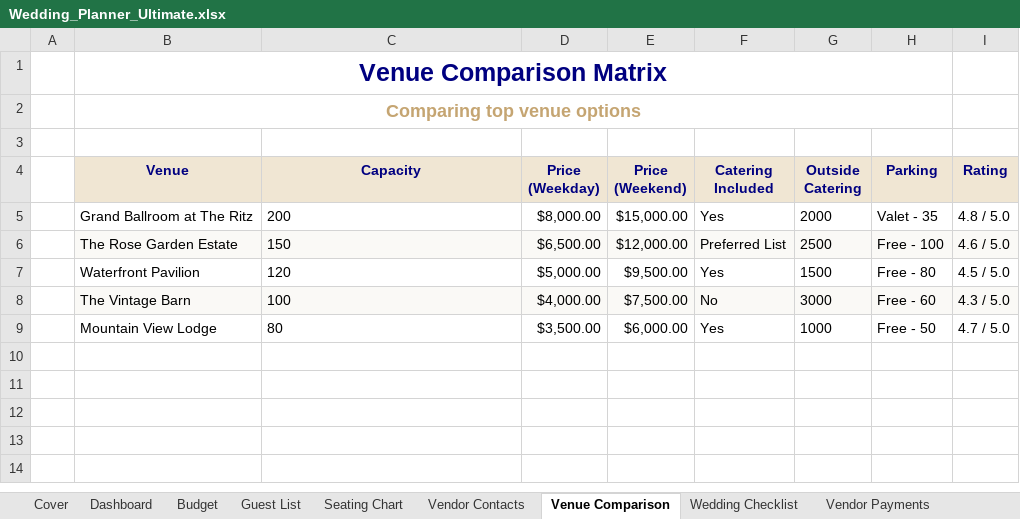
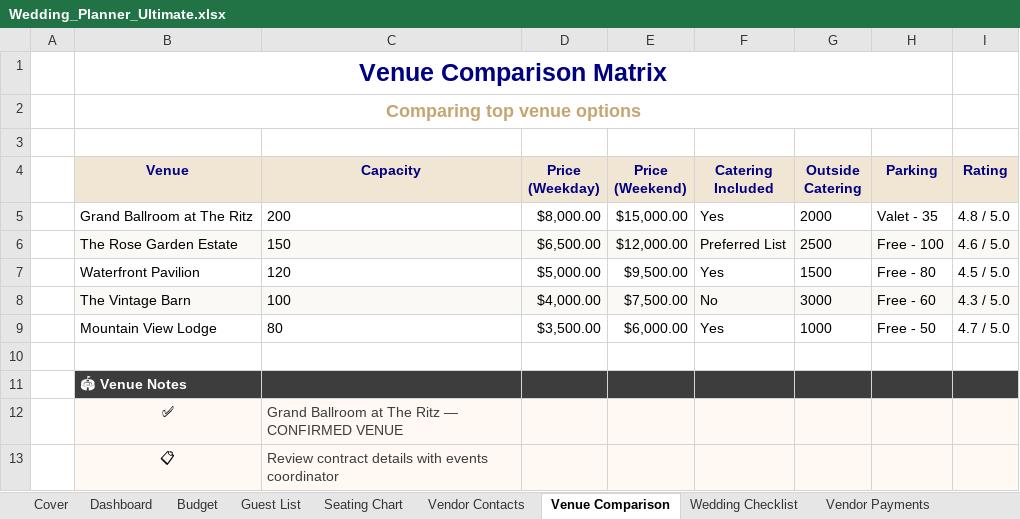
Before and after one commit to AiLunaStore/AiLunaStore, an Excel workbook: Wedding_Planner_Ultimate.xlsx, sheet Venue Comparison, drawn as a sheet; values as stored, in another font and other column widths than the file's, no borders; the diff names each change by its address in the sheet, - before the commit and + after, or states it on an @@ line.

Commit message:
Updated wedding planner: charts, conditional formatting, notes sections

```diff
--- a/Wedding_Planner_Ultimate.xlsx (sheet Venue Comparison)
+++ b/Wedding_Planner_Ultimate.xlsx (sheet Venue Comparison)
+row 10: (empty)
+row 11:  | 🏟 Venue Notes
+row 12:  | ✅ | Grand Ballroom at The Ritz — CONFIRMED VENUE
+row 13:  | 📋 | Review contract details with events coordinator
```
Also changed, not shown: sheet Budget, sheet Seating Chart, sheet Dashboard, sheet Vendor Contacts, sheet Vendor Payments, sheet Guest List, 1 more sheet, charts or pictures.
